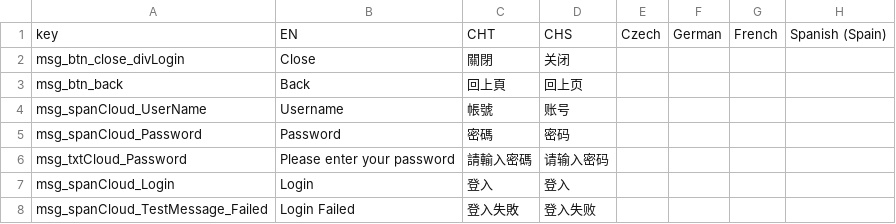
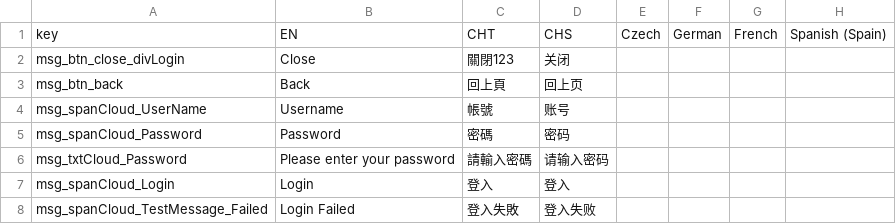
Before and after one commit to Youngdi/makei18n, a CSV file: example.csv, drawn as a sheet; only a part is shown; the diff names each change by its address in the sheet, - before the commit and + after, or states it on an @@ line.

```diff
--- a/example.csv
+++ b/example.csv
-C2: 關閉
+C2: 關閉123
```
Also changed, not shown: 28 other files.
